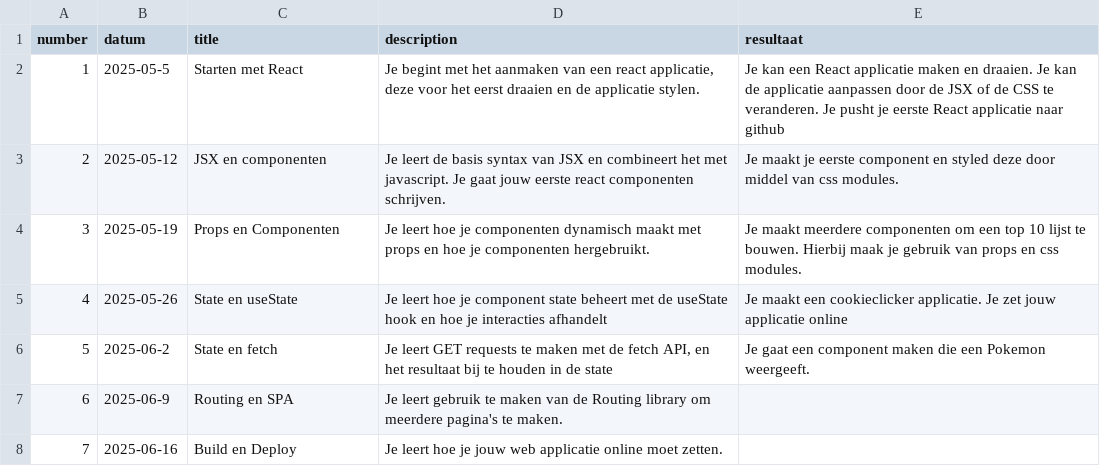
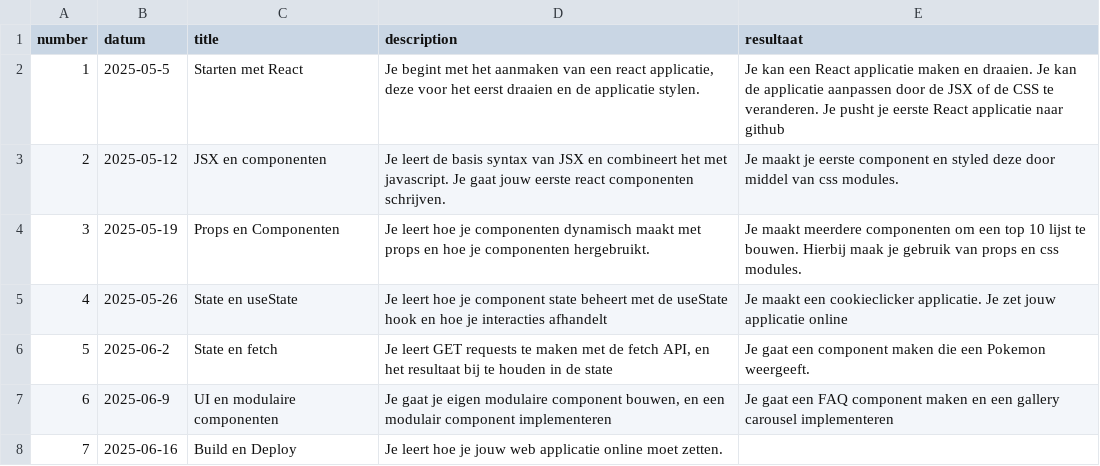
Before and after one commit to SilvanDomino/reactpage, a CSV file: _data/lessons.csv, drawn as a sheet.

```diff
--- a/_data/lessons.csv
+++ b/_data/lessons.csv
@@ -6,3 +6,3 @@
 5,"2025-06-2","State en fetch","Je leert GET requests te maken met de fetch API, en het resultaat bij te houden in de state","Je gaat een component maken die een Pokemon weergeeft."
-6,"2025-06-9","Routing en SPA","Je leert gebruik te maken van de Routing library om meerdere pagina's te maken.",""
+6,"2025-06-9","UI en modulaire componenten","Je gaat je eigen modulaire component bouwen, en een modulair component implementeren","Je gaat een FAQ component maken en een gallery carousel implementeren"
 7,"2025-06-16","Build en Deploy","Je leert hoe je jouw web applicatie online moet zetten.",""
```
Also changed, not shown: 4 other files.
